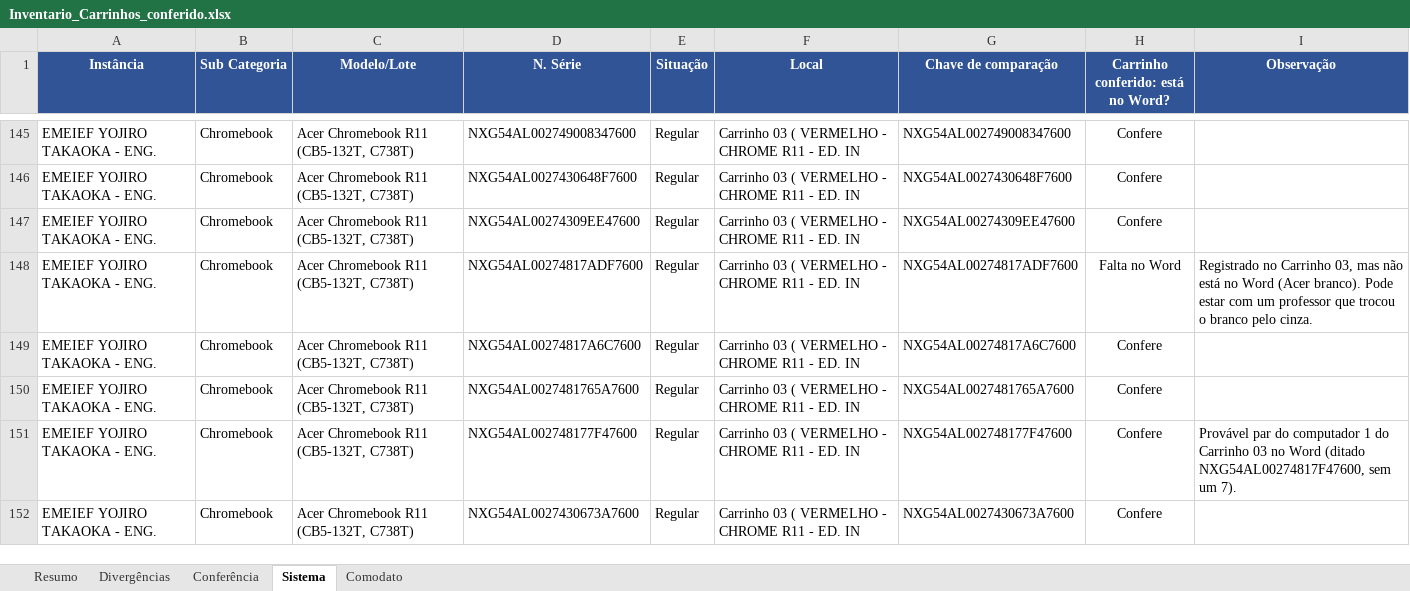
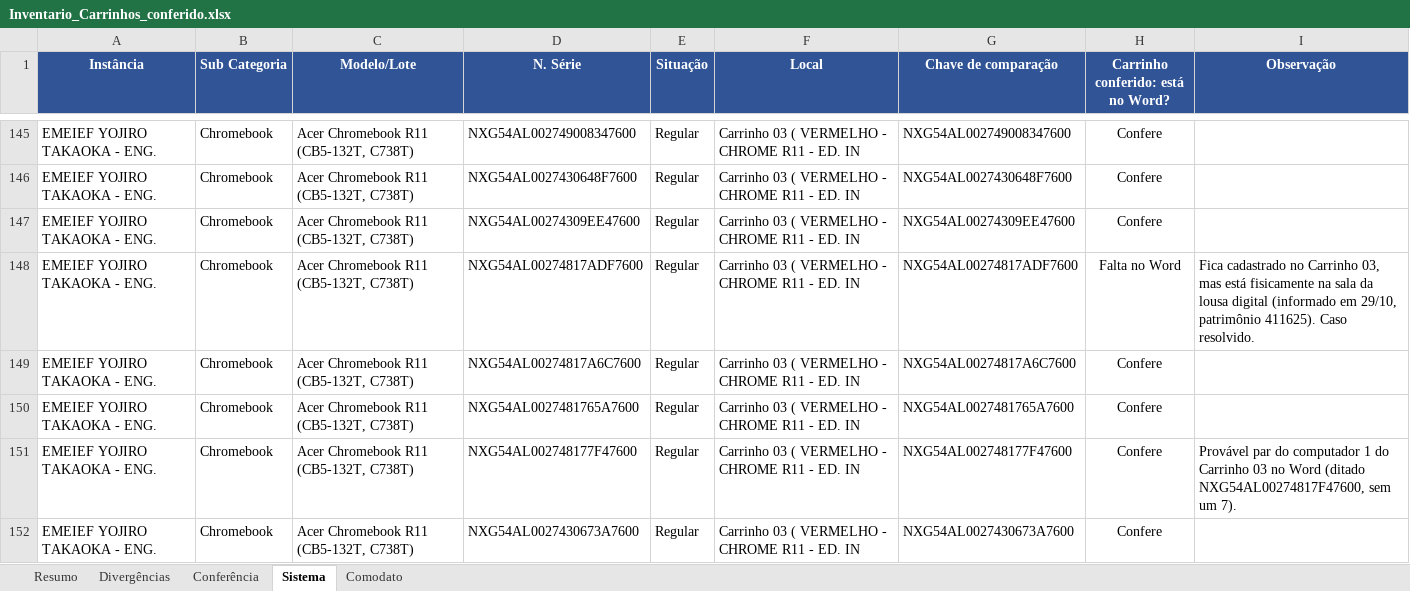
Before and after one commit to stephanevaladao-prof/consulta_chromebooks, an Excel workbook: Inventario_Carrinhos_conferido.xlsx, sheet Sistema, drawn as a sheet; only a part is shown, gaps mark what is left out; values as stored, in another font and other column widths than the file's, no borders; charts and pictures and conditional formats not drawn; the diff names each change by its address in the sheet, - before the commit and + after, or states it on an @@ line.

```diff
--- a/Inventario_Carrinhos_conferido.xlsx (sheet Sistema)
+++ b/Inventario_Carrinhos_conferido.xlsx (sheet Sistema)
-I148 (Observação): Registrado no Carrinho 03, mas não está no Word (Acer branco). Pode estar com um professor que trocou o branco pelo cinza.
+I148 (Observação): Fica cadastrado no Carrinho 03, mas está fisicamente na sala da lousa digital (informado em 29/10, patrimônio 411625). Caso resolvido.
```
Also changed, not shown: sheet Divergências, sheet Resumo.
